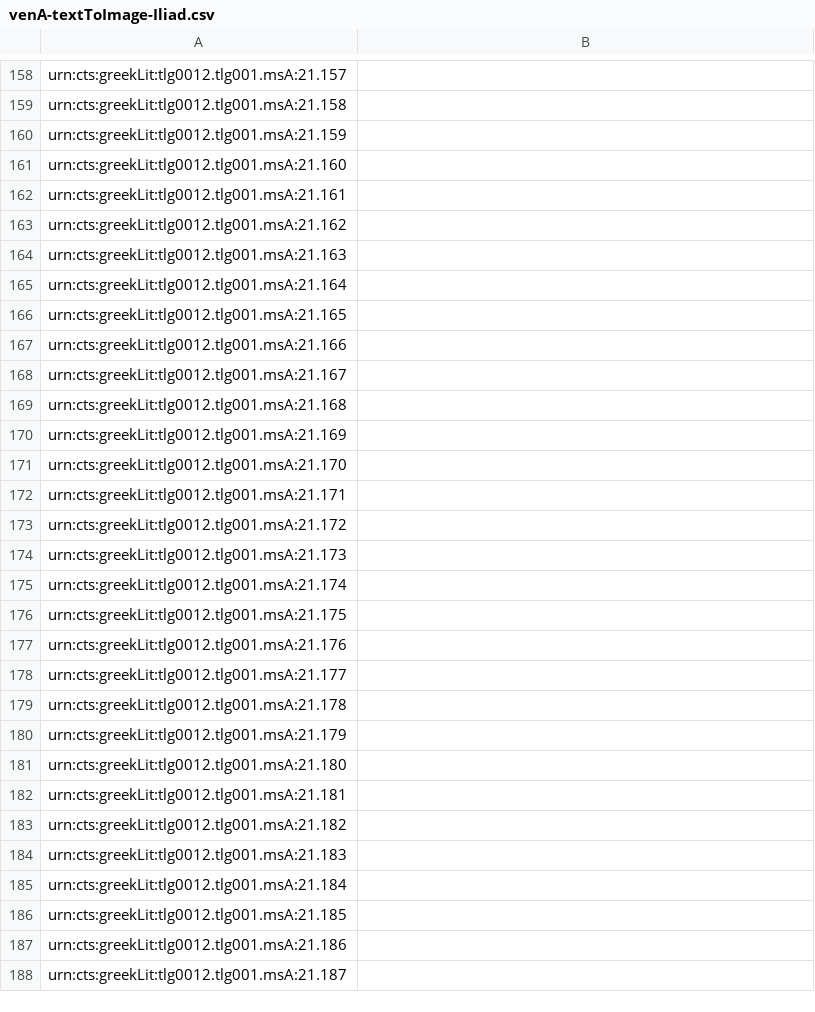
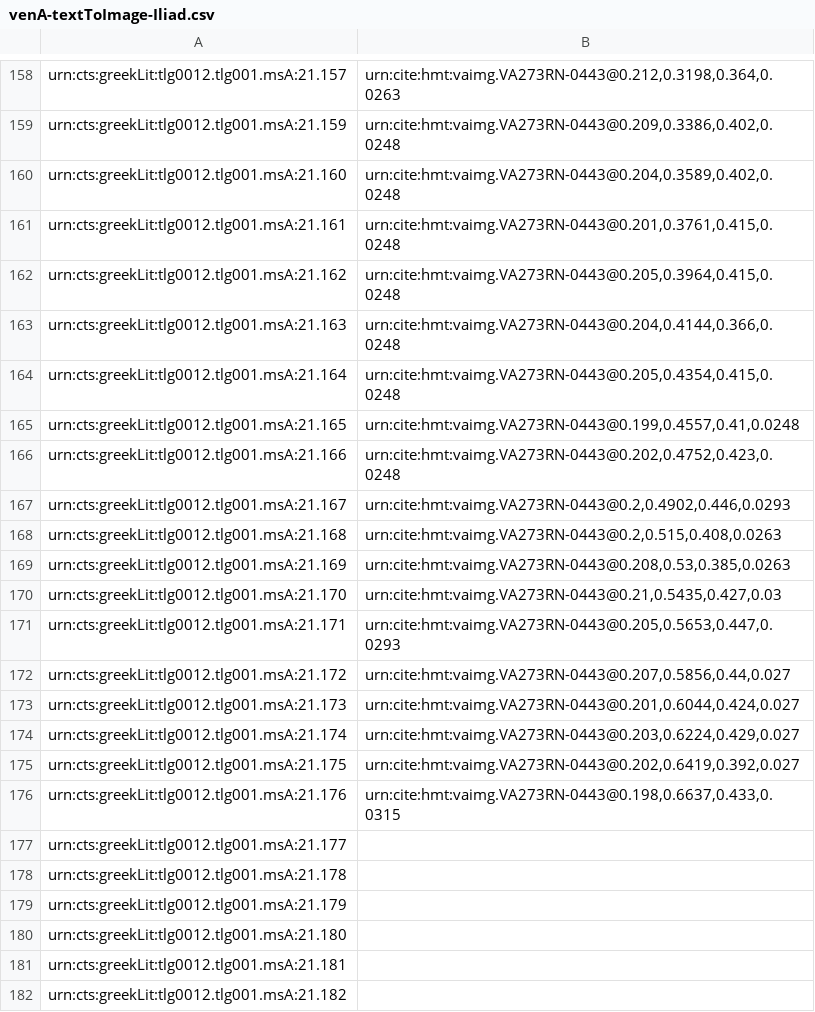
Before and after one commit to cjschu17/hcil-20, a CSV file: indices/venA-textToImage-Iliad.csv, drawn as a sheet; only a part is shown, gaps mark what is left out; the shorter side is filled out with more unchanged rows; removed rows and columns are numbered as before the commit, all else as after; the diff covers the shown part only; the diff names each change by its address in the sheet, - before the commit and + after, or states it on an @@ line.

```diff
--- a/indices/venA-textToImage-Iliad.csv
+++ b/indices/venA-textToImage-Iliad.csv
-B158: (empty)
+B158: urn:cite:hmt:vaimg.VA273RN-0443@0.212,0.3198,0.364,0.0263
-row 159: urn:cts:greekLit:tlg0012.tlg001.msA:21.158
-B159: (empty)
+B159: urn:cite:hmt:vaimg.VA273RN-0443@0.209,0.3386,0.402,0.0248
-B160: (empty)
+B160: urn:cite:hmt:vaimg.VA273RN-0443@0.204,0.3589,0.402,0.0248
-B161: (empty)
+B161: urn:cite:hmt:vaimg.VA273RN-0443@0.201,0.3761,0.415,0.0248
-B162: (empty)
+B162: urn:cite:hmt:vaimg.VA273RN-0443@0.205,0.3964,0.415,0.0248
-B163: (empty)
+B163: urn:cite:hmt:vaimg.VA273RN-0443@0.204,0.4144,0.366,0.0248
-B164: (empty)
+B164: urn:cite:hmt:vaimg.VA273RN-0443@0.205,0.4354,0.415,0.0248
-B165: (empty)
+B165: urn:cite:hmt:vaimg.VA273RN-0443@0.199,0.4557,0.41,0.0248
-B166: (empty)
+B166: urn:cite:hmt:vaimg.VA273RN-0443@0.202,0.4752,0.423,0.0248
-B167: (empty)
+B167: urn:cite:hmt:vaimg.VA273RN-0443@0.2,0.4902,0.446,0.0293
-B168: (empty)
+B168: urn:cite:hmt:vaimg.VA273RN-0443@0.2,0.515,0.408,0.0263
-B169: (empty)
+B169: urn:cite:hmt:vaimg.VA273RN-0443@0.208,0.53,0.385,0.0263
-B170: (empty)
+B170: urn:cite:hmt:vaimg.VA273RN-0443@0.21,0.5435,0.427,0.03
-B171: (empty)
+B171: urn:cite:hmt:vaimg.VA273RN-0443@0.205,0.5653,0.447,0.0293
-B172: (empty)
+B172: urn:cite:hmt:vaimg.VA273RN-0443@0.207,0.5856,0.44,0.027
-B173: (empty)
+B173: urn:cite:hmt:vaimg.VA273RN-0443@0.201,0.6044,0.424,0.027
-B174: (empty)
+B174: urn:cite:hmt:vaimg.VA273RN-0443@0.203,0.6224,0.429,0.027
-B175: (empty)
+B175: urn:cite:hmt:vaimg.VA273RN-0443@0.202,0.6419,0.392,0.027
-B176: (empty)
+B176: urn:cite:hmt:vaimg.VA273RN-0443@0.198,0.6637,0.433,0.0315
```
Also changed, not shown: 56 edited cells elsewhere in this file.
